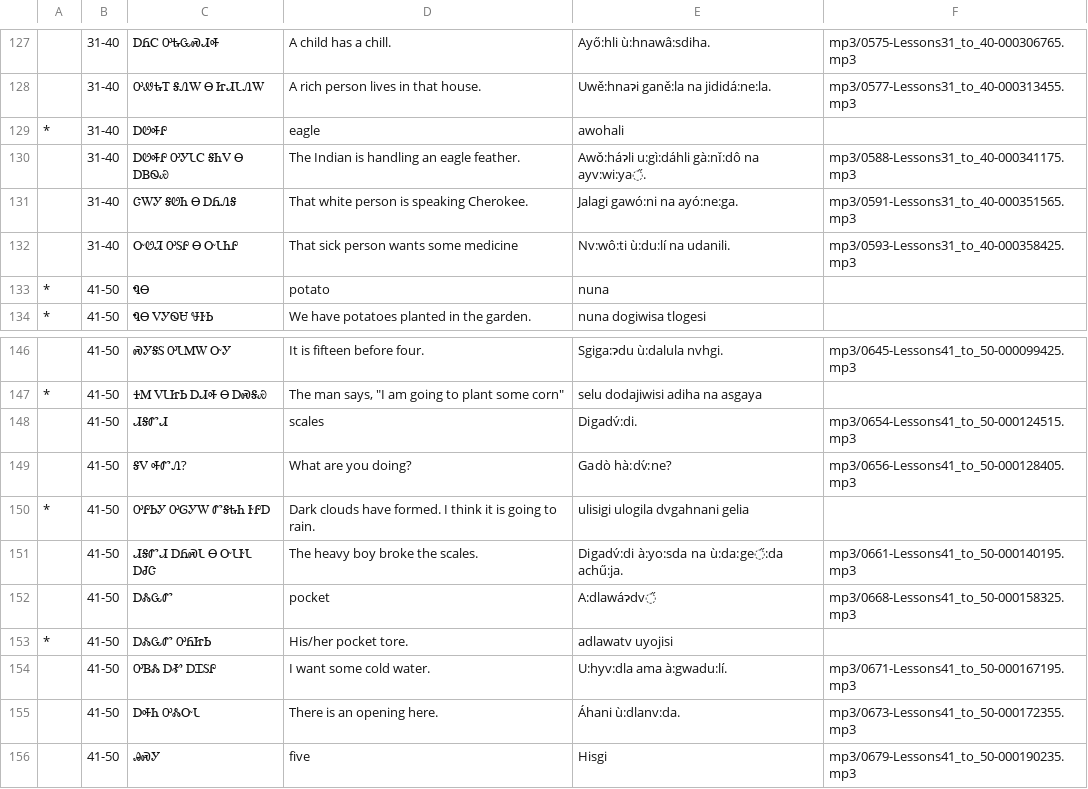
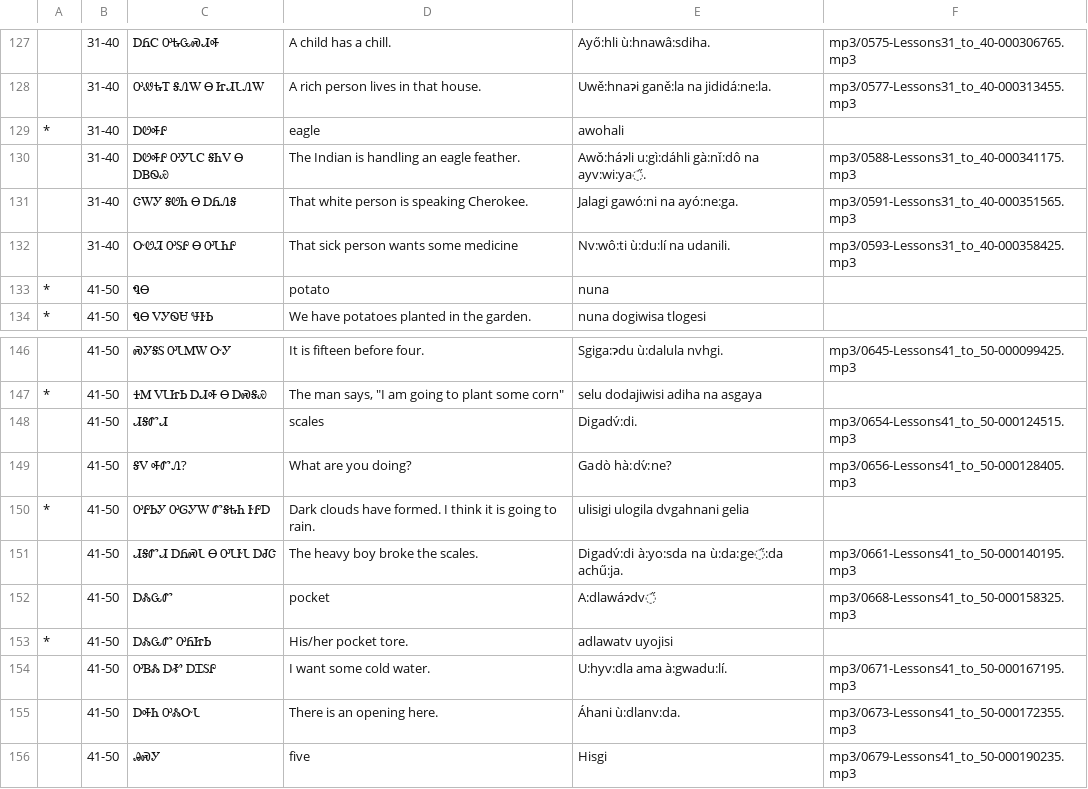
Before and after one commit to CherokeeLanguage/cherokee-audio-data, a CSV file: see-say-write/online-exercises-data.csv, drawn as a sheet; only a part is shown, gaps mark what is left out.

Commit message:
fix typos

```diff
--- a/see-say-write/online-exercises-data.csv
+++ b/see-say-write/online-exercises-data.csv
@@ -131,3 +131,3 @@
 |31-40|ᏣᎳᎩ ᎦᏬᏂ Ꮎ ᎠᏲᏁᎦ|That white person is speaking Cherokee.|Jalagi gawó:ni na ayó:ne:ga.|mp3/0591-Lessons31_to_40-000351565.mp3
-|31-40|ᏅᏬᏘ ᎤᏚᎵ Ꮎ ᏅᏓᏂᎵ|That sick person wants some medicine|Nv:wô:ti ù:du:lí na udanili.|mp3/0593-Lessons31_to_40-000358425.mp3
+|31-40|ᏅᏬᏘ ᎤᏚᎵ Ꮎ ᎤᏓᏂᎵ|That sick person wants some medicine|Nv:wô:ti ù:du:lí na udanili.|mp3/0593-Lessons31_to_40-000358425.mp3
 *|41-50|ᏄᎾ|potato|nuna|
@@ -150,3 +150,3 @@
 *|41-50|ᎤᎵᏏᎩ ᎤᎶᎩᎳ ᏛᎦᎿᏂ ᎨᎵᎠ|Dark clouds have formed. I think it is going to rain.|ulisigi ulogila dvgahnani gelia|
-|41-50|ᏗᎦᏛᏗ ᎠᏲᏍᏓ Ꮎ ᏅᏓᎨᏓ ᎠᏧᏣ|The heavy boy broke the scales.|Digadv́:di à:yo:sda na ù:da:ge̋:da achű:ja.|mp3/0661-Lessons41_to_50-000140195.mp3
+|41-50|ᏗᎦᏛᏗ ᎠᏲᏍᏓ Ꮎ ᎤᏓᎨᏓ ᎠᏧᏣ|The heavy boy broke the scales.|Digadv́:di à:yo:sda na ù:da:ge̋:da achű:ja.|mp3/0661-Lessons41_to_50-000140195.mp3
 |41-50|ᎠᏜᏩᏛ|pocket|A:dlawáɂdv̋|mp3/0668-Lessons41_to_50-000158325.mp3
```
